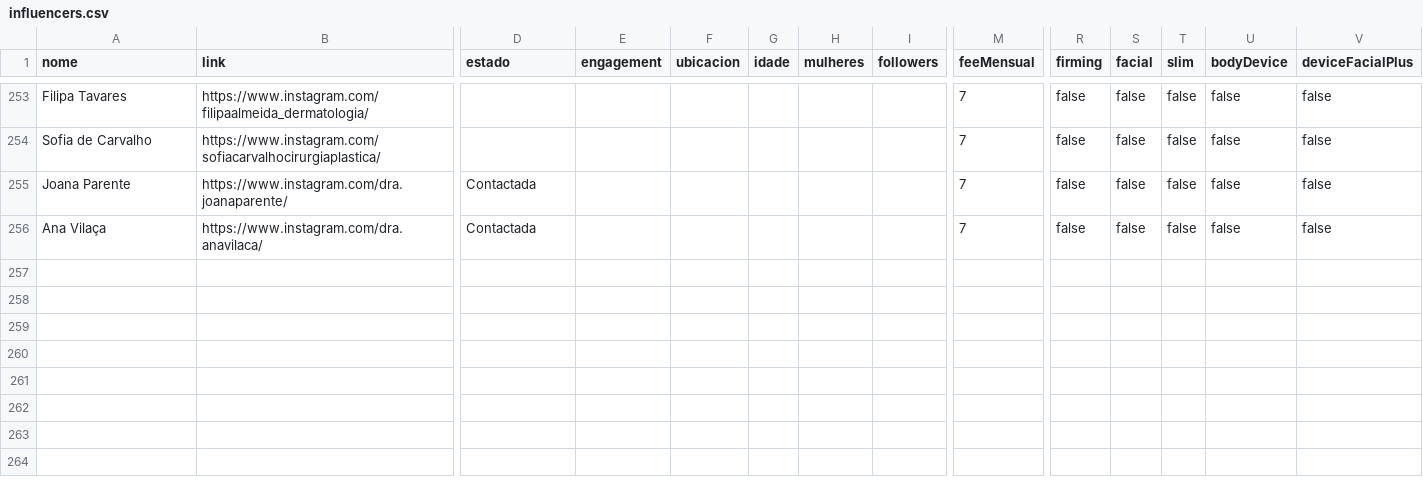
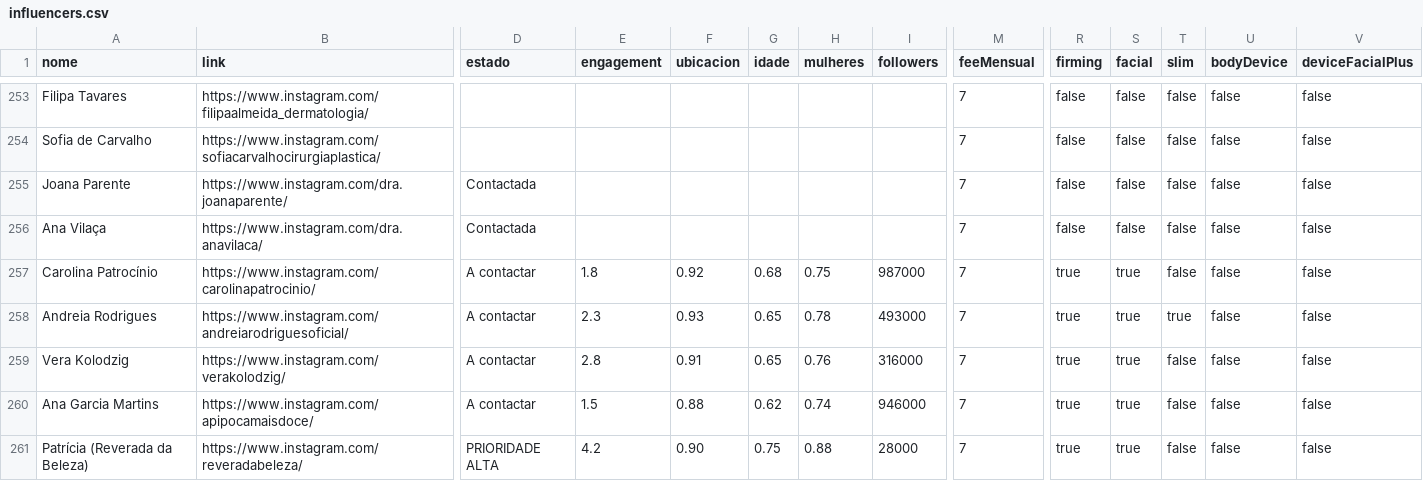
Before and after one commit to P-Correa/masderm-portal, a CSV file: assets/data/influencers.csv, drawn as a sheet; only a part is shown, gaps mark what is left out; rows hold the shown columns only; the diff names each change by its address in the sheet, - before the commit and + after, or states it on an @@ line.

Commit message:
data: add 5 new influencers [automated weekly]

```diff
--- a/assets/data/influencers.csv
+++ b/assets/data/influencers.csv
+row 257: Carolina Patrocínio | https://www.instagram.com/carolinapatrocinio/ | A contactar | 1.8 | 0.92 | 0.68 | 0.75 | 987000 | 7 | true | true | false | false | false
+row 258: Andreia Rodrigues | https://www.instagram.com/andreiarodriguesoficial/ | A contactar | 2.3 | 0.93 | 0.65 | 0.78 | 493000 | 7 | true | true | true | false | false
+row 259: Vera Kolodzig | https://www.instagram.com/verakolodzig/ | A contactar | 2.8 | 0.91 | 0.65 | 0.76 | 316000 | 7 | true | true | false | false | false
+row 260: Ana Garcia Martins | https://www.instagram.com/apipocamaisdoce/ | A contactar | 1.5 | 0.88 | 0.62 | 0.74 | 946000 | 7 | true | true | false | false | false
+row 261: Patrícia (Reverada da Beleza) | https://www.instagram.com/reveradabeleza/ | PRIORIDADE ALTA | 4.2 | 0.90 | 0.75 | 0.88 | 28000 | 7 | true | true | false | false | false
```
